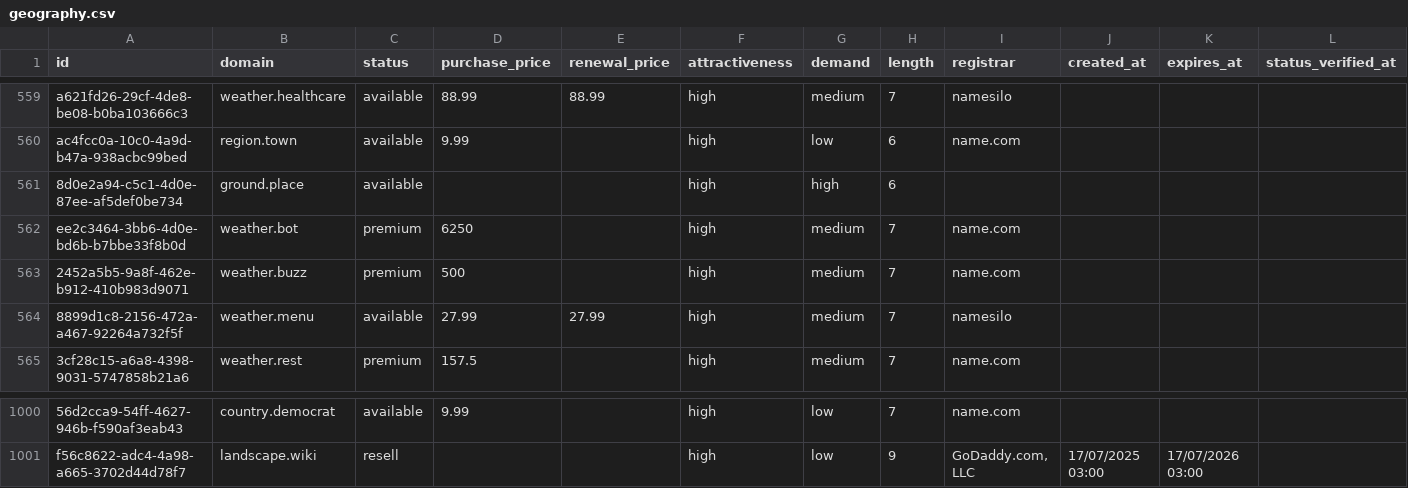
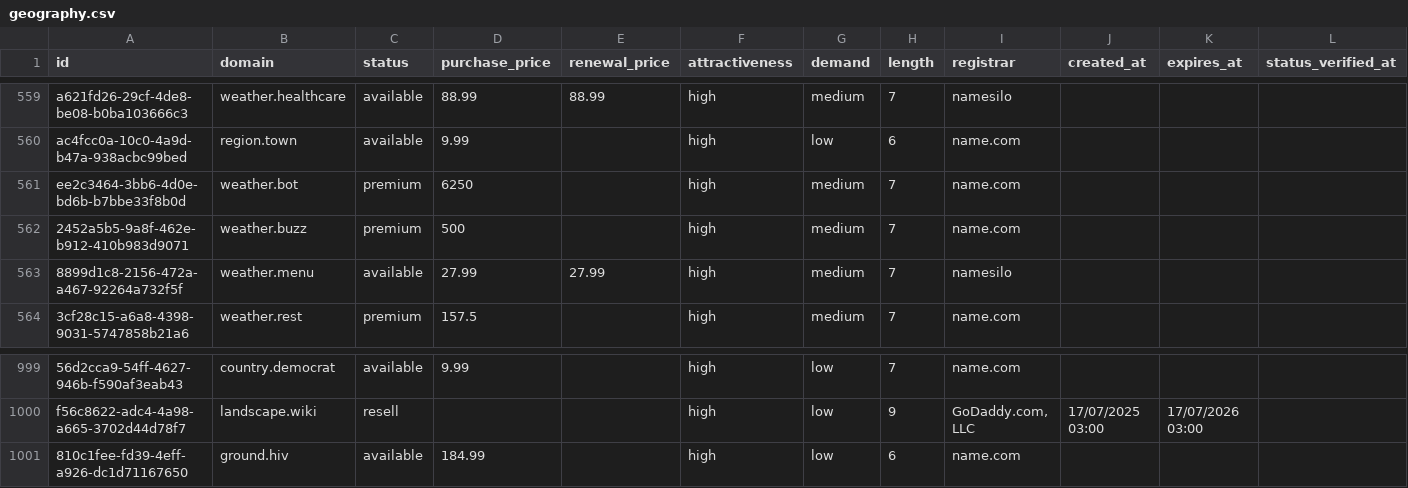
Before and after one commit to UniqueDomains/geography-oneword-domains, a CSV file: geography.csv, drawn as a sheet; only a part is shown, gaps mark what is left out; removed rows and columns are numbered as before the commit, all else as after; the diff names each change by its address in the sheet, - before the commit and + after, or states it on an @@ line.

Commit message:
Domains update

```diff
--- a/geography.csv
+++ b/geography.csv
-row 561: 8d0e2a94-c5c1-4d0e-87ee-af5def0be734 | ground.place | available |  |  | high | high | 6
+row 1001: 810c1fee-fd39-4eff-a926-dc1d71167650 | ground.hiv | available | 184.99 |  | high | low | 6 | name.com
```
Also changed, not shown: 3 other files.
